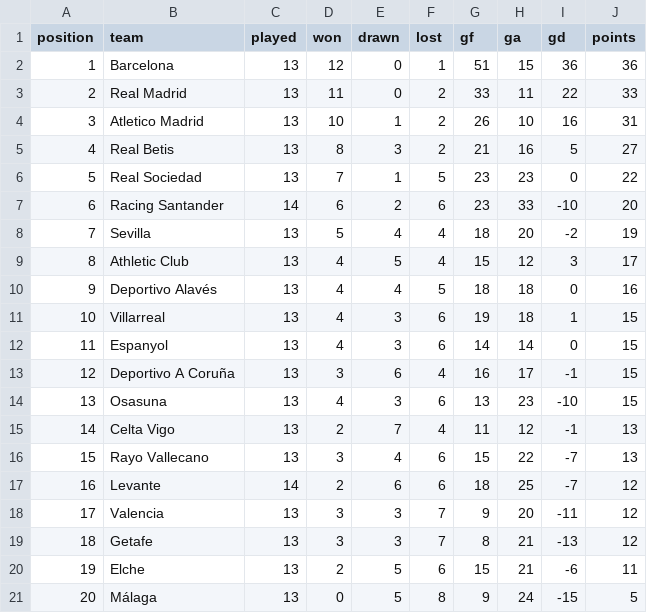
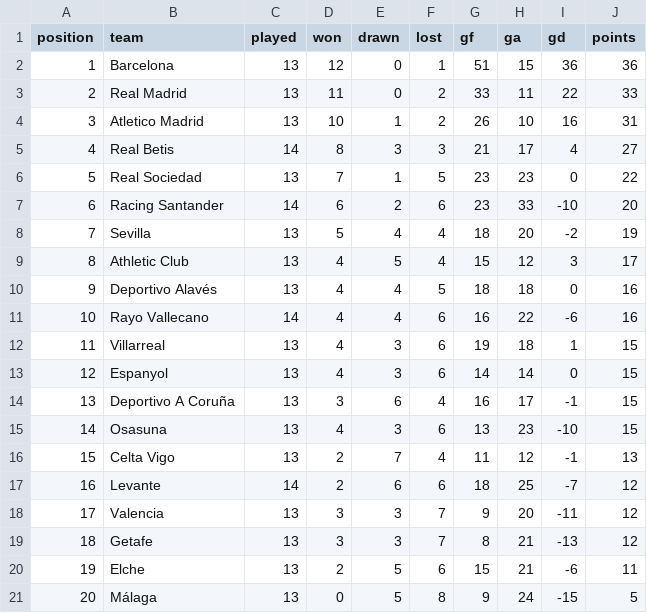
Before and after one commit to RShiri/XLALIGA, a CSV file: laliga_dashboard/database/standings.csv, drawn as a sheet.

```diff
--- a/laliga_dashboard/database/standings.csv
+++ b/laliga_dashboard/database/standings.csv
@@ -4,3 +4,3 @@ position,team,played,won,drawn,lost,gf,ga,gd,points
 3,Atletico Madrid,13,10,1,2,26,10,16,31
-4,Real Betis,13,8,3,2,21,16,5,27
+4,Real Betis,14,8,3,3,21,17,4,27
 5,Real Sociedad,13,7,1,5,23,23,0,22
@@ -10,8 +10,8 @@ position,team,played,won,drawn,lost,gf,ga,gd,points
 9,Deportivo Alavés,13,4,4,5,18,18,0,16
-10,Villarreal,13,4,3,6,19,18,1,15
-11,Espanyol,13,4,3,6,14,14,0,15
-12,Deportivo A Coruña,13,3,6,4,16,17,-1,15
-13,Osasuna,13,4,3,6,13,23,-10,15
-14,Celta Vigo,13,2,7,4,11,12,-1,13
-15,Rayo Vallecano,13,3,4,6,15,22,-7,13
+10,Rayo Vallecano,14,4,4,6,16,22,-6,16
+11,Villarreal,13,4,3,6,19,18,1,15
+12,Espanyol,13,4,3,6,14,14,0,15
+13,Deportivo A Coruña,13,3,6,4,16,17,-1,15
+14,Osasuna,13,4,3,6,13,23,-10,15
+15,Celta Vigo,13,2,7,4,11,12,-1,13
 16,Levante,14,2,6,6,18,25,-7,12
```
Also changed, not shown: laliga_dashboard/database/player_match_stats.csv, laliga_dashboard/database/players.csv, 19 other files.
